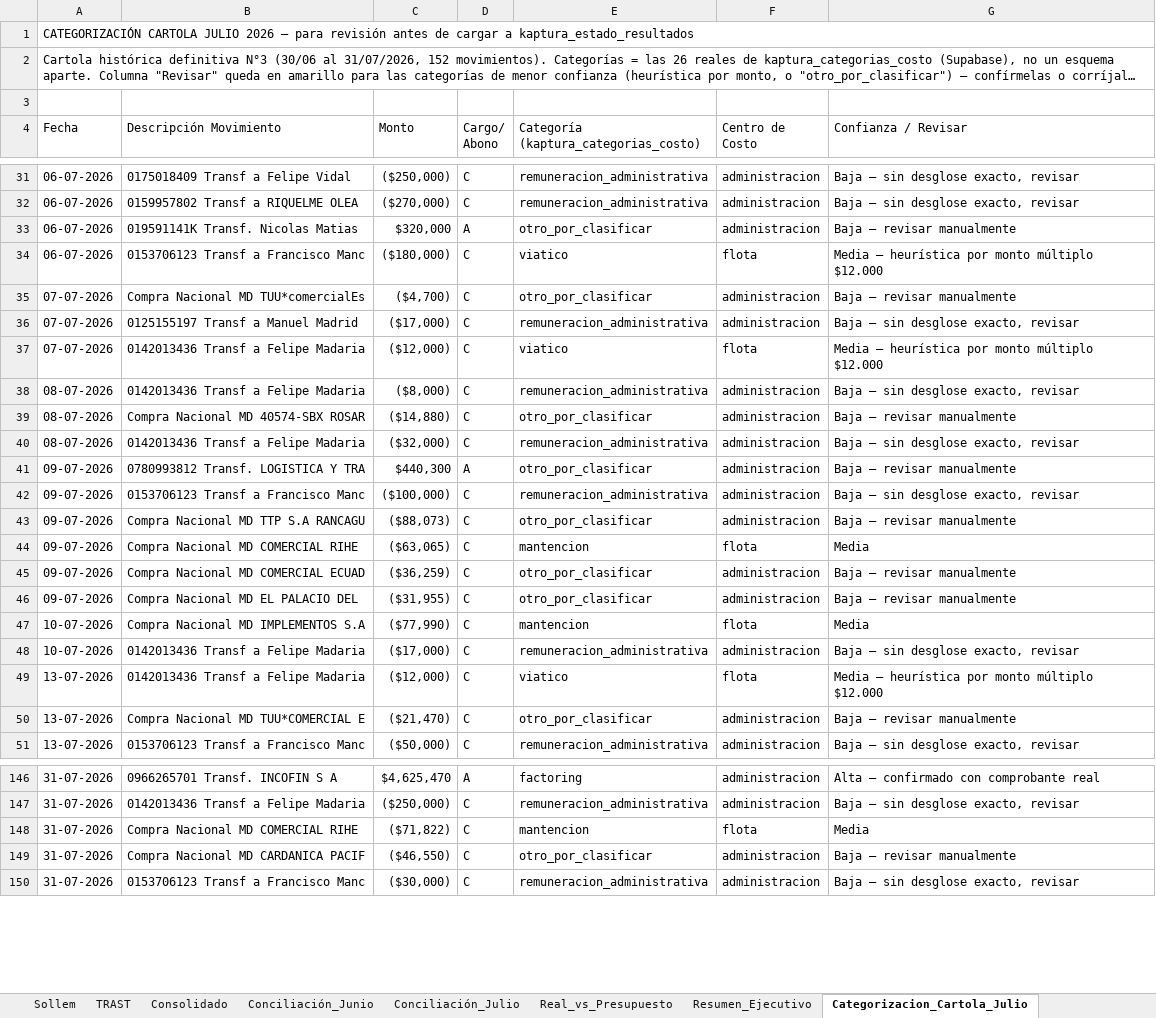
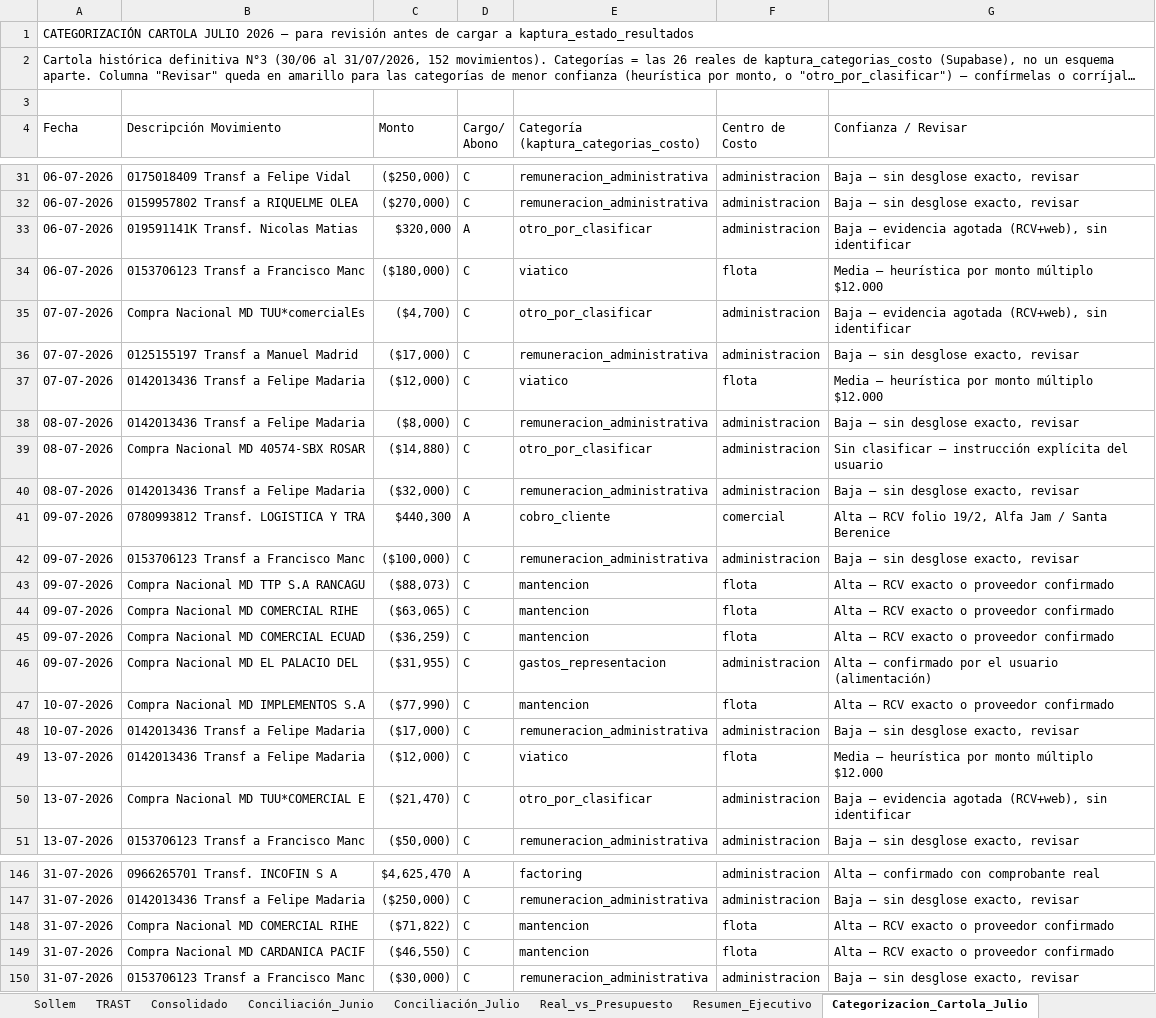
Before and after one commit to CTG2026/KAPTURA-PILOTO, an Excel workbook: finanzas/conciliacion_bancaria/Presupuesto_Flujo_Caja_Conciliacion_Ago_Sep_2026.xlsx, sheet Categorizacion_Cartola_Julio, drawn as a sheet; only a part is shown, gaps mark what is left out; long unchanged cells end in …; values as stored, in another font and other column widths than the file's, no cell formats; the diff covers the shown part only; the diff names each change by its address in the sheet, - before the commit and + after, or states it on an @@ line.

Commit message:
Categorizacion final (RCV+web cruzados) e Informe de Resultados Julio 2026 real en Resumen_Ejecutivo

```diff
--- a/finanzas/conciliacion_bancaria/Presupuesto_Flujo_Caja_Conciliacion_Ago_Sep_2026.xlsx (sheet Categorizacion_Cartola_Julio)
+++ b/finanzas/conciliacion_bancaria/Presupuesto_Flujo_Caja_Conciliacion_Ago_Sep_2026.xlsx (sheet Categorizacion_Cartola_Julio)
-G33 (Confianza / Revisar): Baja — revisar manualmente
+G33 (Confianza / Revisar): Baja — evidencia agotada (RCV+web), sin identificar
-G35 (Confianza / Revisar): Baja — revisar manualmente
+G35 (Confianza / Revisar): Baja — evidencia agotada (RCV+web), sin identificar
-G39 (Confianza / Revisar): Baja — revisar manualmente
+G39 (Confianza / Revisar): Sin clasificar — instrucción explícita del usuario
-E41: otro_por_clasificar
+E41: cobro_cliente
-F41 (Centro de Costo): administracion
+F41 (Centro de Costo): comercial
-G41 (Confianza / Revisar): Baja — revisar manualmente
+G41 (Confianza / Revisar): Alta — RCV folio 19/2, Alfa Jam / Santa Berenice
-E43: otro_por_clasificar
+E43: mantencion
-F43 (Centro de Costo): administracion
+F43 (Centro de Costo): flota
-G43 (Confianza / Revisar): Baja — revisar manualmente
+G43 (Confianza / Revisar): Alta — RCV exacto o proveedor confirmado
-G44 (Confianza / Revisar): Media
+G44 (Confianza / Revisar): Alta — RCV exacto o proveedor confirmado
-E45: otro_por_clasificar
+E45: mantencion
-F45 (Centro de Costo): administracion
+F45 (Centro de Costo): flota
-G45 (Confianza / Revisar): Baja — revisar manualmente
+G45 (Confianza / Revisar): Alta — RCV exacto o proveedor confirmado
-E46: otro_por_clasificar
+E46: gastos_representacion
-G46 (Confianza / Revisar): Baja — revisar manualmente
+G46 (Confianza / Revisar): Alta — confirmado por el usuario (alimentación)
-G47 (Confianza / Revisar): Media
+G47 (Confianza / Revisar): Alta — RCV exacto o proveedor confirmado
-G50 (Confianza / Revisar): Baja — revisar manualmente
+G50 (Confianza / Revisar): Baja — evidencia agotada (RCV+web), sin identificar
-G148 (Confianza / Revisar): Media
+G148 (Confianza / Revisar): Alta — RCV exacto o proveedor confirmado
-E149: otro_por_clasificar
+E149: mantencion
-F149 (Centro de Costo): administracion
+F149 (Centro de Costo): flota
-G149 (Confianza / Revisar): Baja — revisar manualmente
+G149 (Confianza / Revisar): Alta — RCV exacto o proveedor confirmado
```
Also changed, not shown: 4 added rows, 1 removed row and 48 edited cells elsewhere in this sheet, sheet Resumen_Ejecutivo, cell formats.
